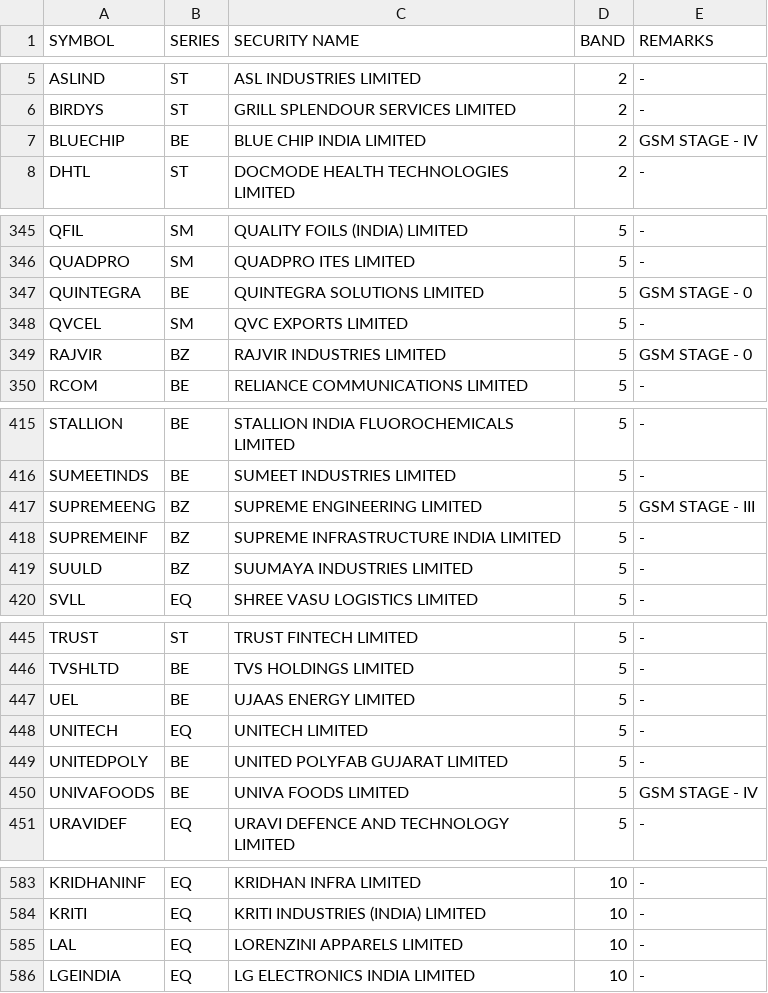
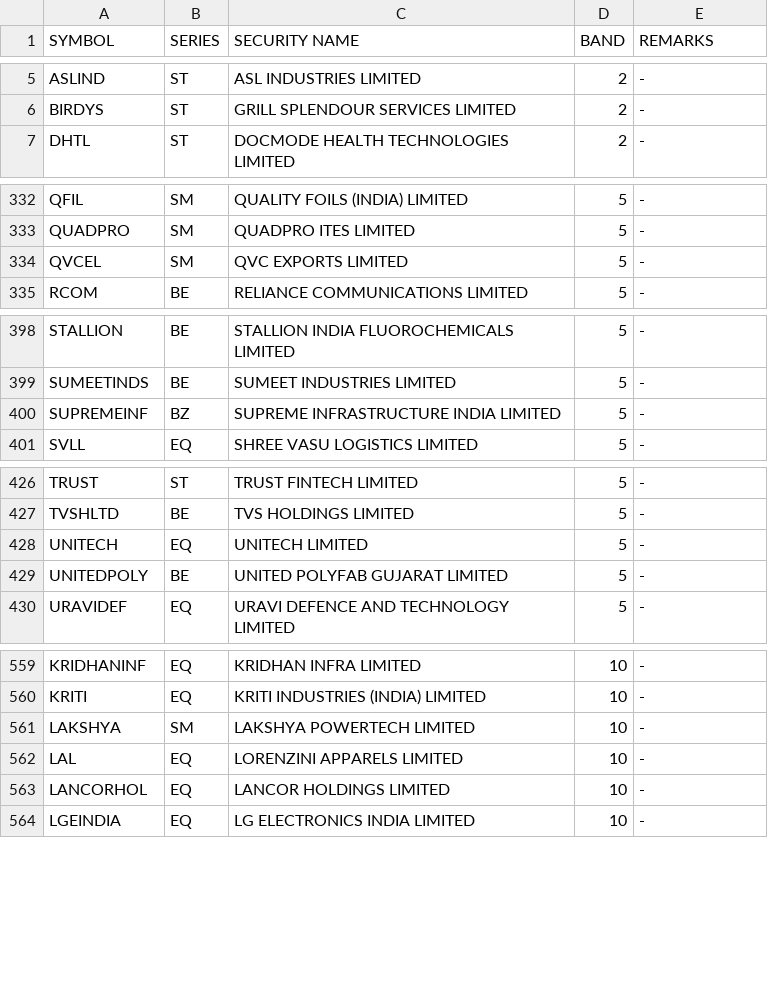
Before and after one commit to Anny26022/price_band, a CSV file: 03112025.csv (was 31102025.csv), drawn as a sheet; only a part is shown, gaps mark what is left out; removed rows and columns are numbered as before the commit, all else as after; the diff covers the shown part only; the diff names each change by its address in the sheet, - before the commit and + after, or states it on an @@ line.

```diff
--- a/31102025.csv
+++ b/03112025.csv
-row 7: BLUECHIP | BE | BLUE CHIP INDIA LIMITED | 2 | GSM STAGE - IV
-row 347: QUINTEGRA | BE | QUINTEGRA SOLUTIONS LIMITED | 5 | GSM STAGE - 0
-row 349: RAJVIR | BZ | RAJVIR INDUSTRIES LIMITED | 5 | GSM STAGE - 0
-row 417: SUPREMEENG | BZ | SUPREME ENGINEERING LIMITED | 5 | GSM STAGE - III
-row 419: SUULD | BZ | SUUMAYA INDUSTRIES LIMITED | 5 | -
-row 447: UEL | BE | UJAAS ENERGY LIMITED | 5 | -
-row 450: UNIVAFOODS | BE | UNIVA FOODS LIMITED | 5 | GSM STAGE - IV
+row 561: LAKSHYA | SM | LAKSHYA POWERTECH LIMITED | 10 | -
+row 563: LANCORHOL | EQ | LANCOR HOLDINGS LIMITED | 10 | -
```
Also changed, not shown: 3 added rows, 24 removed rows and 4 edited cells elsewhere in this file.
